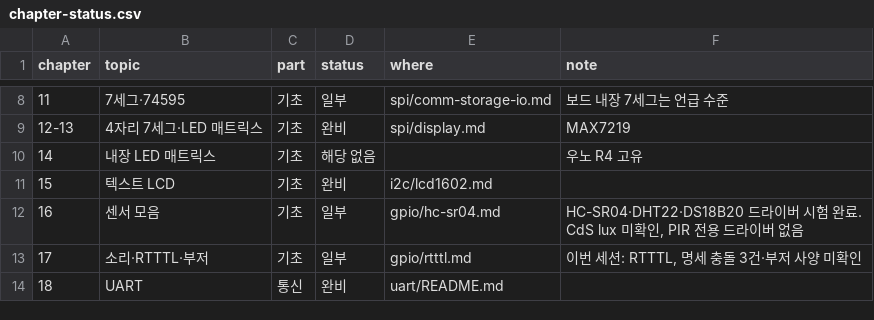
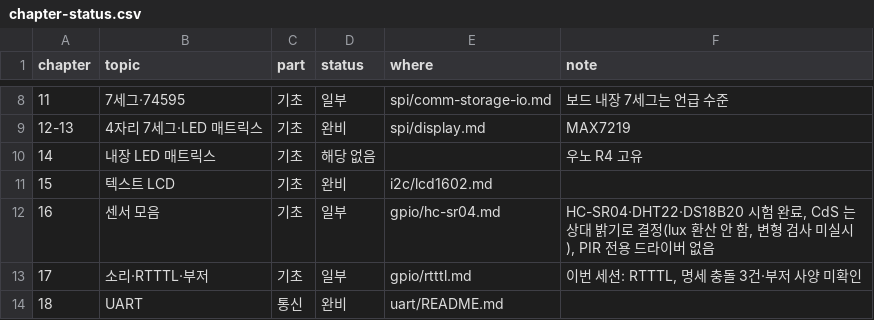
Before and after one commit to Yuul-Jung/dev-board, a CSV file: devices/data/chapter-status.csv, drawn as a sheet; only a part is shown, gaps mark what is left out.

```diff
--- a/devices/data/chapter-status.csv
+++ b/devices/data/chapter-status.csv
@@ -11,3 +11,3 @@ chapter,topic,part,status,where,note
 15,텍스트 LCD,기초,완비,i2c/lcd1602.md,
-16,센서 모음,기초,일부,gpio/hc-sr04.md,"HC-SR04·DHT22·DS18B20 드라이버 시험 완료. CdS lux 미확인, PIR 전용 드라이버 없음"
+16,센서 모음,기초,일부,gpio/hc-sr04.md,"HC-SR04·DHT22·DS18B20 시험 완료, CdS 는 상대 밝기로 결정(lux 환산 안 함, 변형 검사 미실시), PIR 전용 드라이버 없음"
 17,소리·RTTTL·부저,기초,일부,gpio/rtttl.md,"이번 세션: RTTTL, 명세 충돌 3건·부저 사양 미확인"
```
Also changed, not shown: devices/data/module-status.csv, 7 other files.
